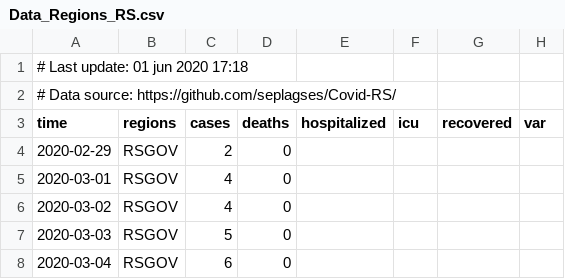
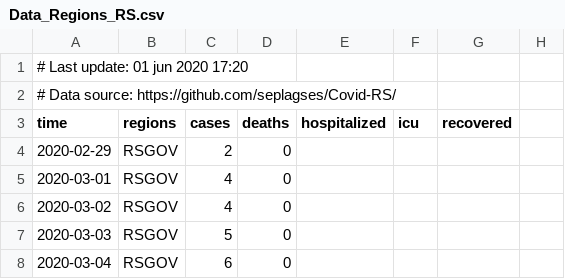
Before and after one commit to seplagses/Covid-RS, a CSV file: data/Data_Regions_RS.csv, drawn as a sheet; only a part is shown.

Commit message:
Atualizado

```diff
--- a/data/Data_Regions_RS.csv
+++ b/data/Data_Regions_RS.csv
@@ -1,4 +1,4 @@
-# Last update: 01 jun 2020 17:18
+# Last update: 01 jun 2020 17:20
 # Data source: https://github.com/seplagses/Covid-RS/
-time,regions,cases,deaths,hospitalized,icu,recovered,var,
+time,regions,cases,deaths,hospitalized,icu,recovered,
 2020-02-29,RSGOV,2,0,,,,
```
